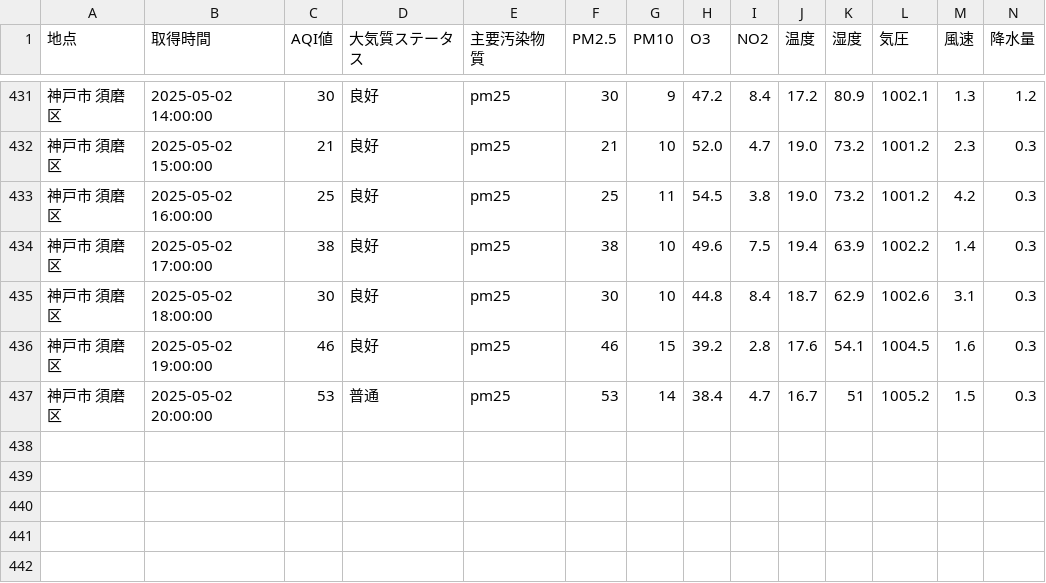
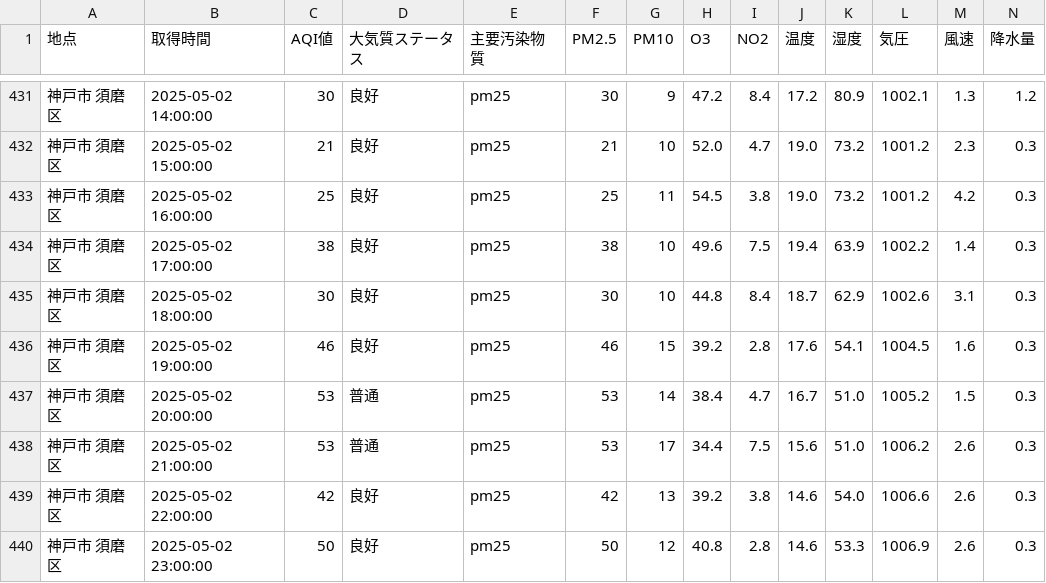
Before and after one commit to sw-sw-sw/aqi_monitoring, a CSV file: data/kobe_aqi_data.csv, drawn as a sheet; only a part is shown, gaps mark what is left out.

```diff
--- a/data/kobe_aqi_data.csv
+++ b/data/kobe_aqi_data.csv
@@ -436,2 +436,5 @@
 神戸市 須磨区,2025-05-02 19:00:00,46,良好,pm25,46,15,39.2,2.8,17.6,54.1,1004.5,1.6,0.3
-神戸市 須磨区,2025-05-02 20:00:00,53,普通,pm25,53,14,38.4,4.7,16.7,51,1005.2,1.5,0.3
+神戸市 須磨区,2025-05-02 20:00:00,53,普通,pm25,53,14,38.4,4.7,16.7,51.0,1005.2,1.5,0.3
+神戸市 須磨区,2025-05-02 21:00:00,53,普通,pm25,53,17,34.4,7.5,15.6,51.0,1006.2,2.6,0.3
+神戸市 須磨区,2025-05-02 22:00:00,42,良好,pm25,42,13,39.2,3.8,14.6,54.0,1006.6,2.6,0.3
+神戸市 須磨区,2025-05-02 23:00:00,50,良好,pm25,50,12,40.8,2.8,14.6,53.3,1006.9,2.6,0.3
```
Also changed, not shown: 9 other files.
